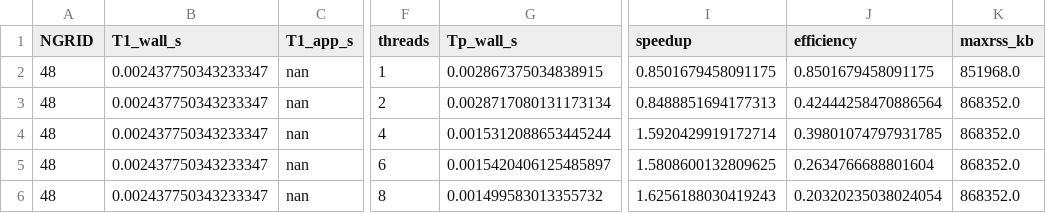
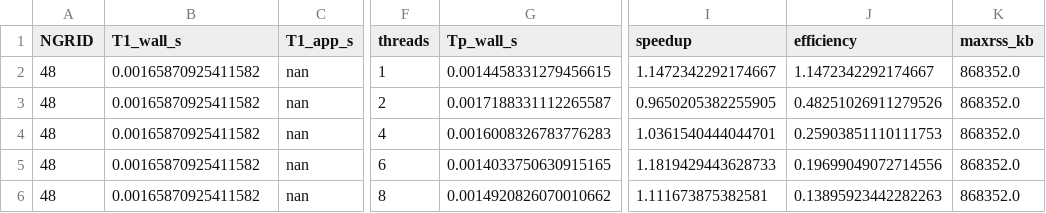
Before and after one commit to MaruthiV/VIXcelerate, a CSV file: plots/bench_results.csv, drawn as a sheet; only a part is shown, gaps mark what is left out; the diff names each change by its address in the sheet, - before the commit and + after, or states it on an @@ line.

```diff
--- a/plots/bench_results.csv
+++ b/plots/bench_results.csv
-B2:B6 (T1_wall_s): 0.002437750343233347
+B2:B6 (T1_wall_s): 0.00165870925411582
-G2 (Tp_wall_s): 0.002867375034838915
+G2 (Tp_wall_s): 0.0014458331279456615
-I2 (speedup): 0.8501679458091175
+I2 (speedup): 1.1472342292174667
-J2 (efficiency): 0.8501679458091175
+J2 (efficiency): 1.1472342292174667
-K2 (maxrss_kb): 851968.0
+K2 (maxrss_kb): 868352.0
-G3 (Tp_wall_s): 0.0028717080131173134
+G3 (Tp_wall_s): 0.0017188331112265587
-I3 (speedup): 0.8488851694177313
+I3 (speedup): 0.9650205382255905
-J3 (efficiency): 0.42444258470886564
+J3 (efficiency): 0.48251026911279526
-G4 (Tp_wall_s): 0.0015312088653445244
+G4 (Tp_wall_s): 0.0016008326783776283
-I4 (speedup): 1.5920429919172714
+I4 (speedup): 1.0361540444044701
-J4 (efficiency): 0.39801074797931785
+J4 (efficiency): 0.25903851110111753
-G5 (Tp_wall_s): 0.0015420406125485897
+G5 (Tp_wall_s): 0.0014033750630915165
-I5 (speedup): 1.5808600132809625
+I5 (speedup): 1.1819429443628733
-J5 (efficiency): 0.2634766688801604
+J5 (efficiency): 0.19699049072714556
-G6 (Tp_wall_s): 0.001499583013355732
+G6 (Tp_wall_s): 0.0014920826070010662
-I6 (speedup): 1.6256188030419243
+I6 (speedup): 1.111673875382581
-J6 (efficiency): 0.20320235038024054
+J6 (efficiency): 0.13895923442282263
```
Also changed, not shown: 14 other files.
